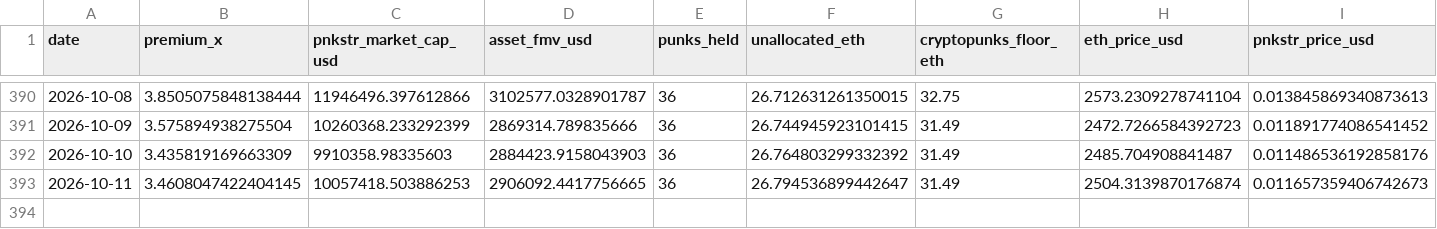
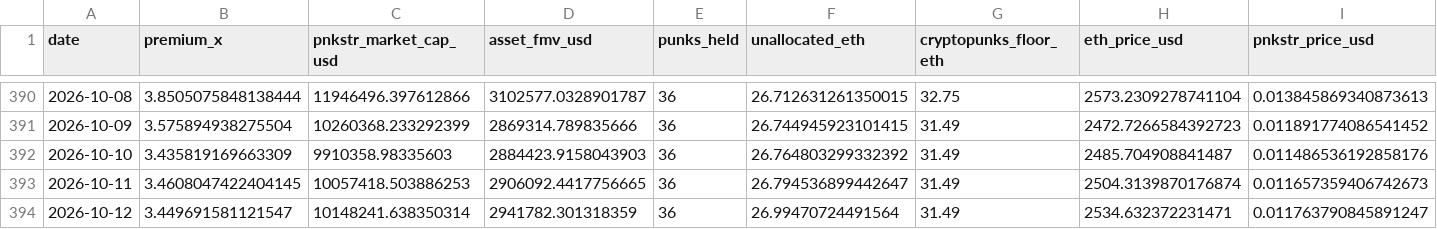
Before and after one commit to punkprice-data/cryptopunks-floor, a CSV file: data/pnkstr-daily-premium.csv, drawn as a sheet; only a part is shown, gaps mark what is left out; rows hold the shown columns only; the diff names each change by its address in the sheet, - before the commit and + after, or states it on an @@ line.

```diff
--- a/data/pnkstr-daily-premium.csv
+++ b/data/pnkstr-daily-premium.csv
+row 394: 2026-10-12 | 3.449691581121547 | 10148241.638350314 | 2941782.301318359 | 36 | 26.99470724491564 | 31.49 | 2534.632372231471 | 0.011763790845891247
```
Also changed, not shown: data/cryptopunks-daily-floor.csv.
